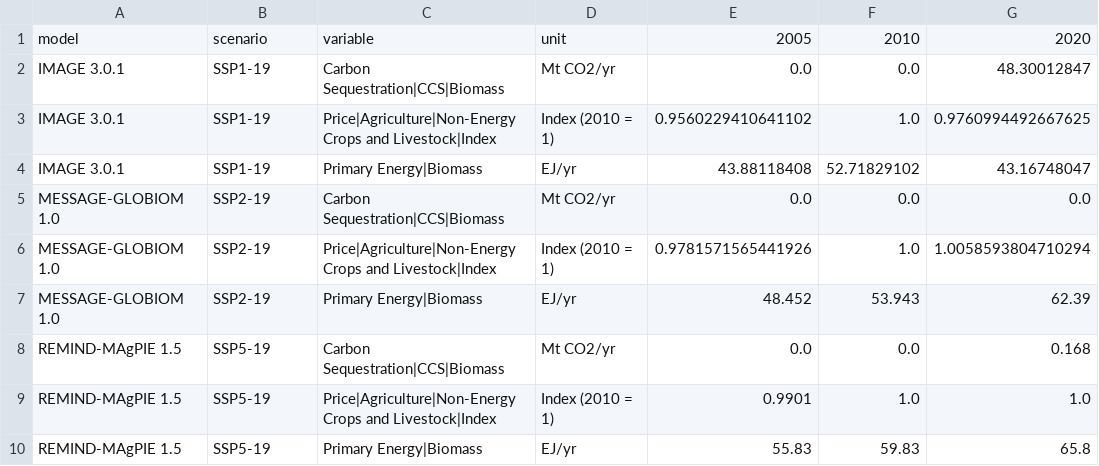
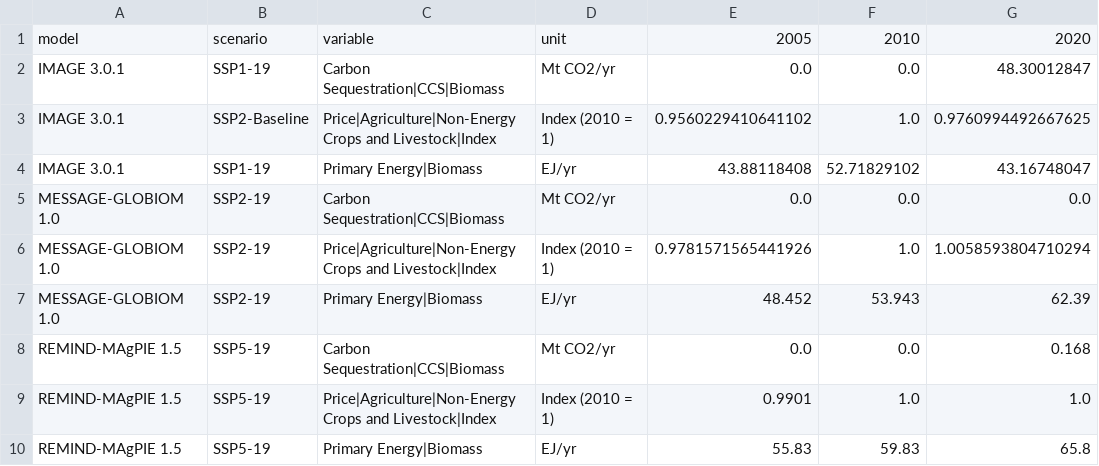
Before and after one commit to SensesProject/land-use, a CSV file: src/assets/data/landuseresultsssp.csv, drawn as a sheet; only a part is shown; the diff names each change by its address in the sheet, - before the commit and + after, or states it on an @@ line.

```diff
--- a/src/assets/data/landuseresultsssp.csv
+++ b/src/assets/data/landuseresultsssp.csv
-B3: SSP1-19
+B3: SSP2-Baseline
```
Also changed, not shown: 2 other files.
